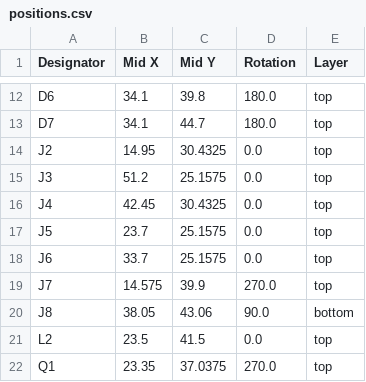
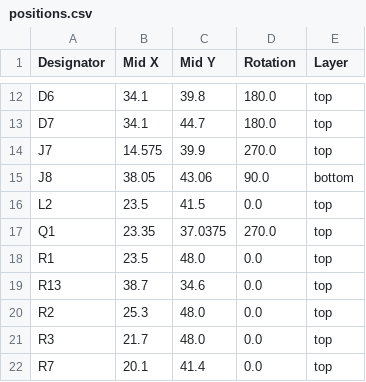
Before and after one commit to revk/ESP32-ASR33, a CSV file: PCB/ASR33/production/positions.csv, drawn as a sheet; only a part is shown, gaps mark what is left out; the shorter side is filled out with more unchanged rows.

```diff
--- a/PCB/ASR33/production/positions.csv
+++ b/PCB/ASR33/production/positions.csv
@@ -13,7 +13,2 @@ D6,34.1,39.8,180.0,top
 D7,34.1,44.7,180.0,top
-J2,14.95,30.4325,0.0,top
-J3,51.2,25.1575,0.0,top
-J4,42.45,30.4325,0.0,top
-J5,23.7,25.1575,0.0,top
-J6,33.7,25.1575,0.0,top
 J7,14.575,39.9,270.0,top
```
Also changed, not shown: 2 other files.
